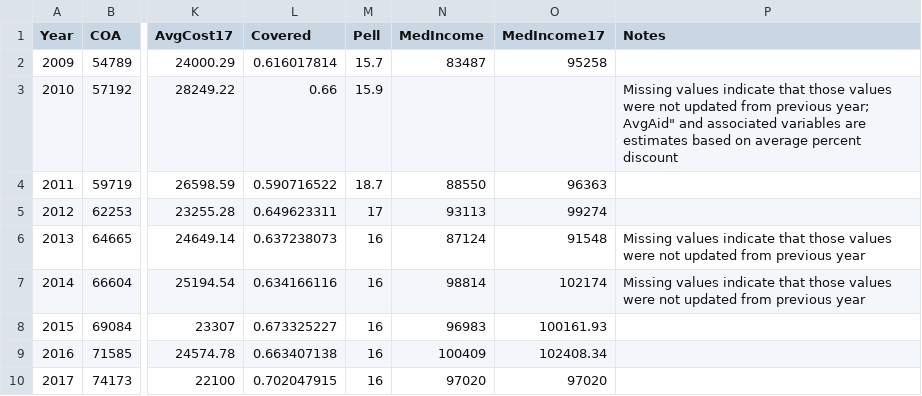
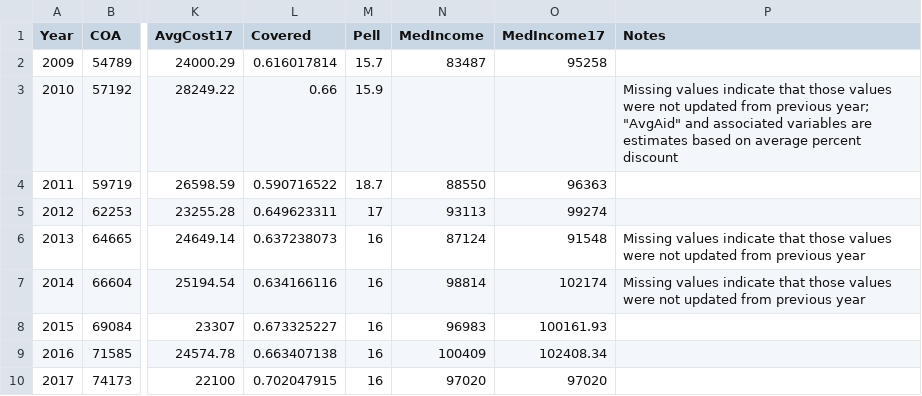
Before and after one commit to TheEyeMagazine/columbia-financial-aid, a CSV file: SEAS-and-CC-financial-aid-2009-2017.csv, drawn as a sheet; only a part is shown, gaps mark what is left out; the diff names each change by its address in the sheet, - before the commit and + after, or states it on an @@ line.

Commit message:
Update SEAS-and-CC-financial-aid-2009-2017.csv

```diff
--- a/SEAS-and-CC-financial-aid-2009-2017.csv
+++ b/SEAS-and-CC-financial-aid-2009-2017.csv
-P3 (Notes): …previous year; AvgAid" and associated…
+P3 (Notes): …previous year; "AvgAid" and associated…
```
